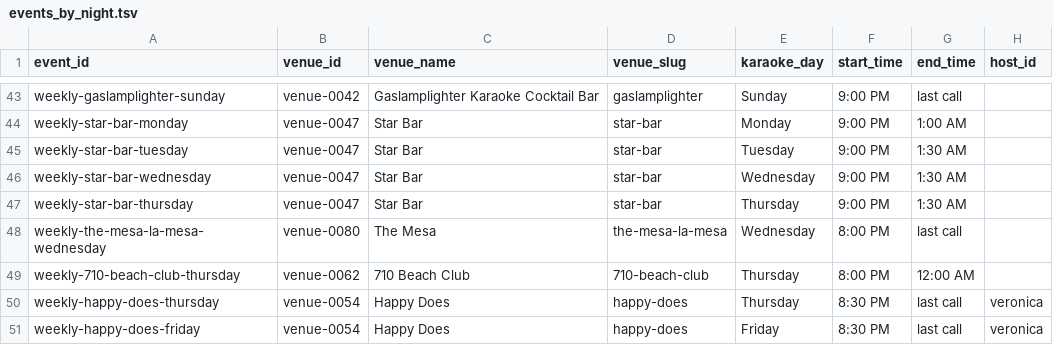
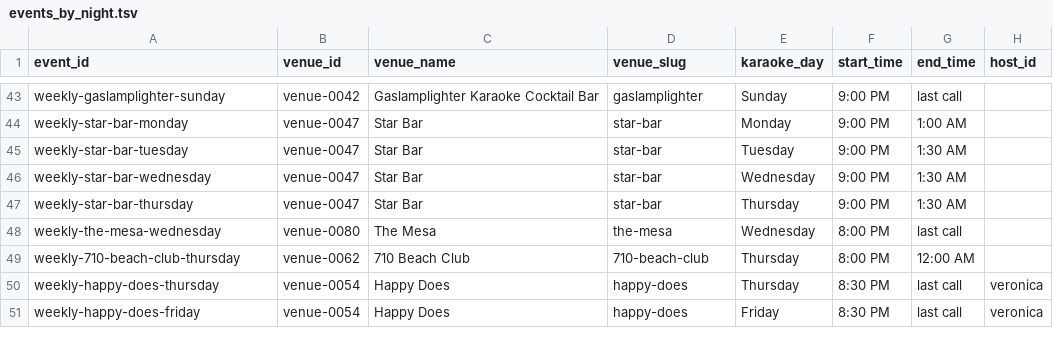
Before and after one commit to whiteinkcreates/singhub, a TSV file: public/data/events_by_night.tsv, drawn as a sheet; only a part is shown, gaps mark what is left out; the diff names each change by its address in the sheet, - before the commit and + after, or states it on an @@ line.

Commit message:
Use clean canonical slug for The Mesa (#188)
Change The Mesa to /venues/the-mesa, align its karaoke event slug, and redirect the old La Mesa and College Area slug variants to the canonical URL.

```diff
--- a/public/data/events_by_night.tsv
+++ b/public/data/events_by_night.tsv
-A48 (event_id): weekly-the-mesa-la-mesa-wednesday
+A48 (event_id): weekly-the-mesa-wednesday
-D48 (venue_slug): the-mesa-la-mesa
+D48 (venue_slug): the-mesa
```
Also changed, not shown: public/data/venues.tsv, 1 other file.
